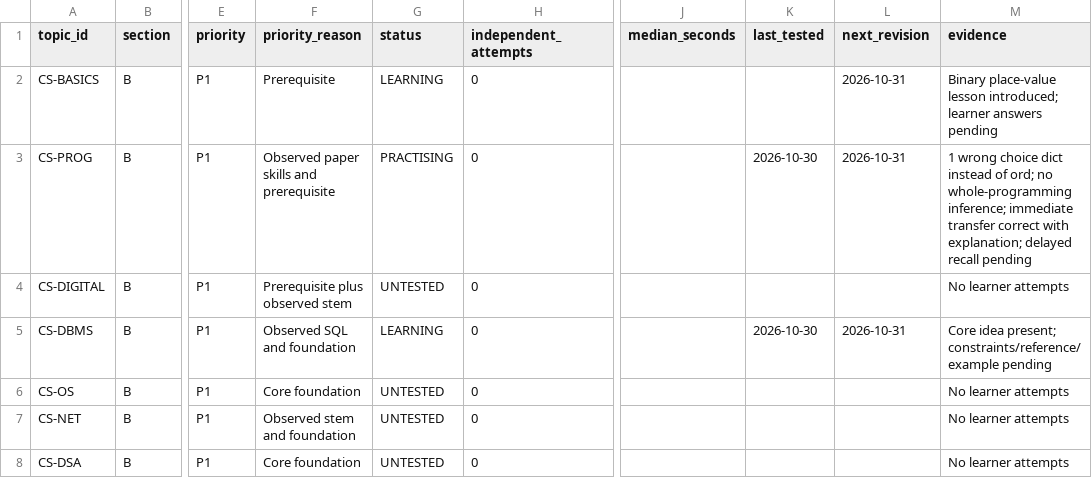
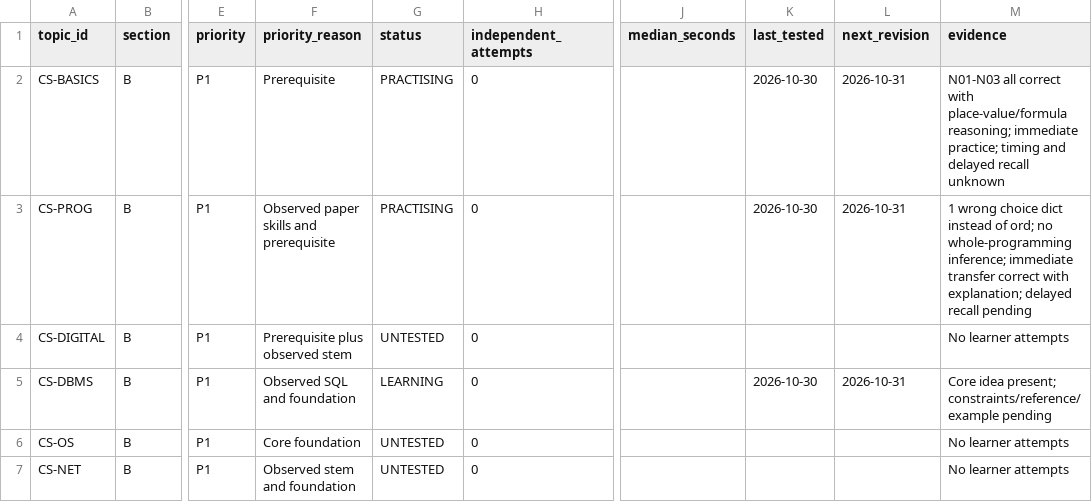
Before and after one commit to akashtiwari2/dsssb, a CSV file: tracking/topics.csv, drawn as a sheet; only a part is shown, gaps mark what is left out; the shorter side is filled out with more unchanged rows; the diff names each change by its address in the sheet, - before the commit and + after, or states it on an @@ line.

```diff
--- a/tracking/topics.csv
+++ b/tracking/topics.csv
-G2 (status): LEARNING
+G2 (status): PRACTISING
-K2 (last_tested): (empty)
+K2 (last_tested): 2026-10-30
-M2 (evidence): Binary place-value lesson introduced; learner answers pending
+M2 (evidence): N01-N03 all correct with place-value/formula reasoning; immediate practice; timing and delayed recall unknown
```
Also changed, not shown: tracking/attempts.csv, 6 other files.
